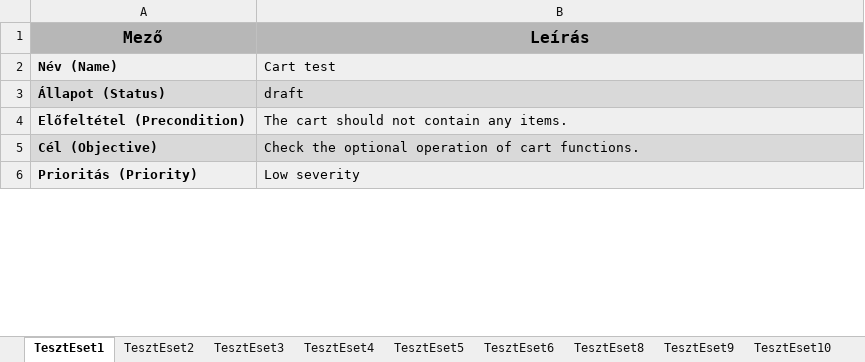
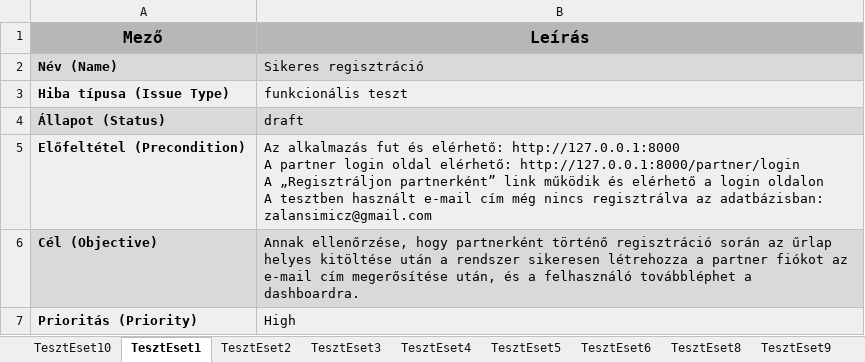
Before and after one commit to zalansimiczz/13_S2_1_Vizsgaremek2, an Excel workbook: projekt/TollUtdij 2025.12/SimiczZalan_TesztDokumentacio.xlsx, sheet TesztEset1, drawn as a sheet; only a part is shown; values as stored, in another font and other column widths than the file's, no borders; addresses are those after the commit; ↵ is a line break in a cell; the diff covers the shown part only; the diff names each change by its address in the sheet, - before the commit and + after, or states it on an @@ line.

Commit message:
tesztesetek készítése playwright segítségével, dokumentáció megírása hozzá

```diff
--- a/projekt/TollUtdij 2025.12/SimiczZalan_TesztDokumentacio.xlsx (sheet TesztEset1)
+++ b/projekt/TollUtdij 2025.12/SimiczZalan_TesztDokumentacio.xlsx (sheet TesztEset1)
@@ sheet tab order changed: TesztEset10 | TesztEset1 | TesztEset2 | TesztEset3 | TesztEset4 | TesztEset5 | TesztEset6 | TesztEset8 | TesztEset9 @@
-B2 (Leírás): Cart test
+B2 (Leírás): Sikeres regisztráció
+row 3: Hiba típusa (Issue Type) | funkcionális teszt
-B5 (Leírás): The cart should not contain any items.
+B5 (Leírás): Az alkalmazás fut és elérhető: http://127.0.0.1:8000 ↵ A partner login oldal elérhető: http://127.0.0.1:8000/partner/login ↵ A „Regisztráljon partnerként” link működik és elérhető a login oldalon ↵ A tesztben használt e-mail cím még nincs regisztrálva az adatbázisban: zalansimicz@gmail.com
-B6 (Leírás): Check the optional operation of cart functions.
+B6 (Leírás): Annak ellenőrzése, hogy partnerként történő regisztráció során az űrlap helyes kitöltése után a rendszer sikeresen létrehozza a partner fiókot az e-mail cím megerősítése után, és a felhasználó továbbléphet a dashboardra.
-B7 (Leírás): Low severity
+B7 (Leírás): High
```
Also changed, not shown: 6 edited cells elsewhere in this sheet, sheet TesztEset3, sheet TesztEset2, 3 other files.
